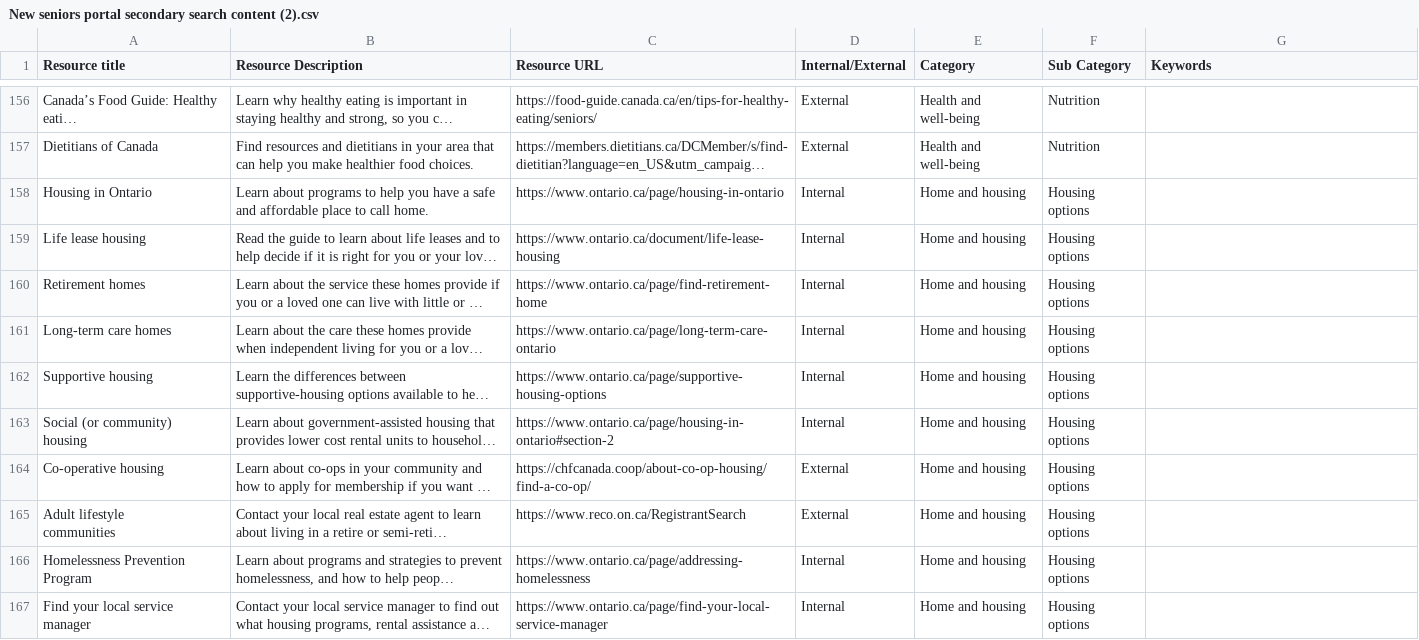
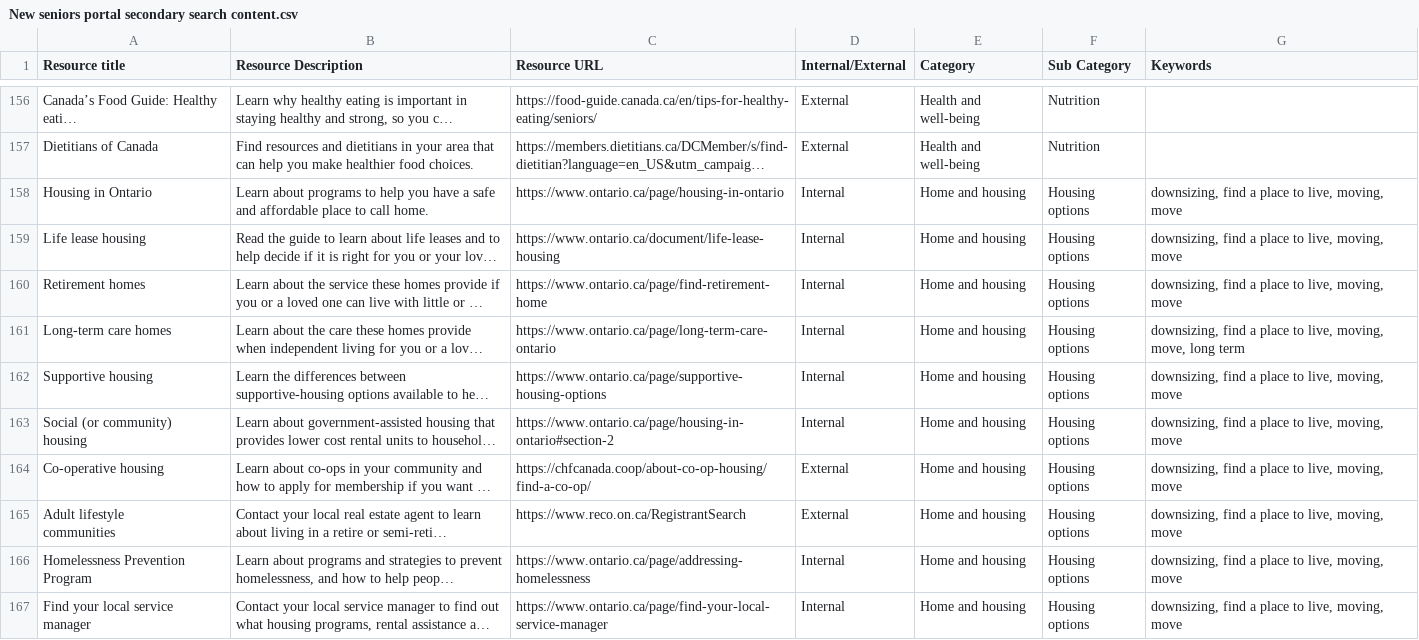
Before and after one commit to modestemax/ops-senior-portal, a CSV file: src/assets/csv/New seniors portal secondary search content.csv (was src/assets/csv/New seniors portal secondary search content (2).csv), drawn as a sheet; only a part is shown, gaps mark what is left out; long unchanged cells end in …; the diff covers the shown part only; the diff names each change by its address in the sheet, - before the commit and + after, or states it on an @@ line.

Commit message:
Update content CSV export, delete older CSV export files to reduce confusion.

```diff
--- a/src/assets/csv/New seniors portal secondary search content (2).csv
+++ b/src/assets/csv/New seniors portal secondary search content.csv
-G158:G160 (Keywords): (empty)
+G158:G160 (Keywords): downsizing, find a place to live, moving, move
-G161 (Keywords): (empty)
+G161 (Keywords): downsizing, find a place to live, moving, move, long term
-G162:G167 (Keywords): (empty)
+G162:G167 (Keywords): downsizing, find a place to live, moving, move
```
Also changed, not shown: 47 edited cells elsewhere in this file, 2 other files.
